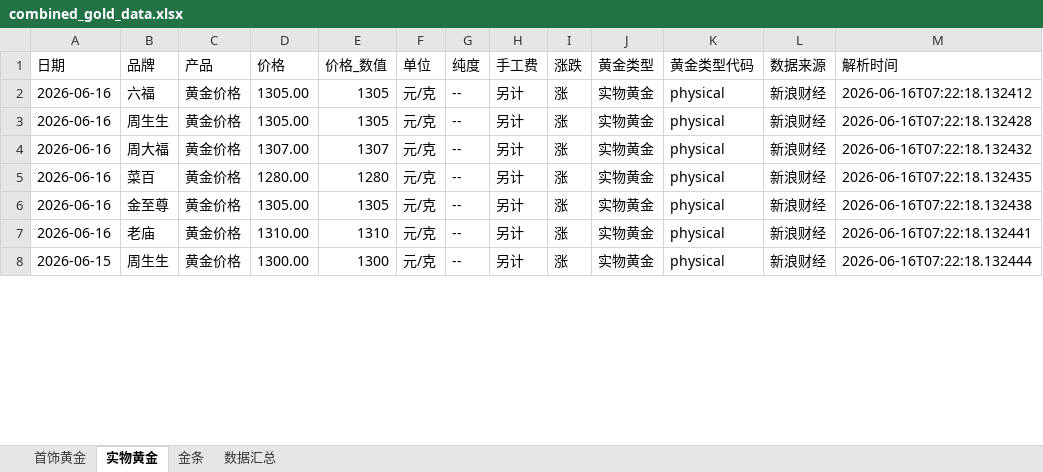
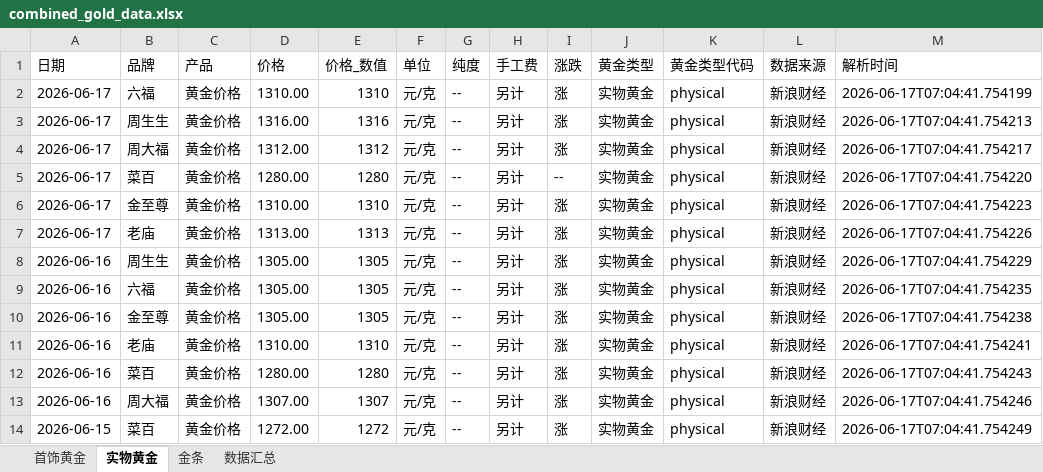
Before and after one commit to chengazhen/python-gold, an Excel workbook: combined_gold_data.xlsx, sheet 实物黄金, drawn as a sheet; only a part is shown; values as stored, in another font and other column widths than the file's, no borders; addresses are those after the commit; the diff covers the shown part only; the diff names each change by its address in the sheet, - before the commit and + after, or states it on an @@ line.

```diff
--- a/combined_gold_data.xlsx (sheet 实物黄金)
+++ b/combined_gold_data.xlsx (sheet 实物黄金)
+row 2: 2026-06-17 | 六福 | 黄金价格 | 1310.00 | 1310 | 元/克 | -- | 另计 | 涨 | 实物黄金 | physical | 新浪财经 | 2026-06-17T07:04:41.754199
+row 3: 2026-06-17 | 周生生 | 黄金价格 | 1316.00 | 1316 | 元/克 | -- | 另计 | 涨 | 实物黄金 | physical | 新浪财经 | 2026-06-17T07:04:41.754213
+row 4: 2026-06-17 | 周大福 | 黄金价格 | 1312.00 | 1312 | 元/克 | -- | 另计 | 涨 | 实物黄金 | physical | 新浪财经 | 2026-06-17T07:04:41.754217
+row 5: 2026-06-17 | 菜百 | 黄金价格 | 1280.00 | 1280 | 元/克 | -- | 另计 | -- | 实物黄金 | physical | 新浪财经 | 2026-06-17T07:04:41.754220
+row 6: 2026-06-17 | 金至尊 | 黄金价格 | 1310.00 | 1310 | 元/克 | -- | 另计 | 涨 | 实物黄金 | physical | 新浪财经 | 2026-06-17T07:04:41.754223
+row 7: 2026-06-17 | 老庙 | 黄金价格 | 1313.00 | 1313 | 元/克 | -- | 另计 | 涨 | 实物黄金 | physical | 新浪财经 | 2026-06-17T07:04:41.754226
-B8 (品牌): 六福
+B8 (品牌): 周生生
-M8 (解析时间): 2026-06-16T07:22:18.132412
+M8 (解析时间): 2026-06-17T07:04:41.754229
-B9 (品牌): 周生生
+B9 (品牌): 六福
-M9 (解析时间): 2026-06-16T07:22:18.132428
+M9 (解析时间): 2026-06-17T07:04:41.754235
-B10 (品牌): 周大福
+B10 (品牌): 金至尊
-D10 (价格): 1307.00
+D10 (价格): 1305.00
-E10 (价格_数值): 1307
+E10 (价格_数值): 1305
-M10 (解析时间): 2026-06-16T07:22:18.132432
+M10 (解析时间): 2026-06-17T07:04:41.754238
-B11 (品牌): 菜百
+B11 (品牌): 老庙
-D11 (价格): 1280.00
+D11 (价格): 1310.00
-E11 (价格_数值): 1280
+E11 (价格_数值): 1310
-M11 (解析时间): 2026-06-16T07:22:18.132435
+M11 (解析时间): 2026-06-17T07:04:41.754241
-B12 (品牌): 金至尊
+B12 (品牌): 菜百
-D12 (价格): 1305.00
+D12 (价格): 1280.00
-E12 (价格_数值): 1305
+E12 (价格_数值): 1280
-M12 (解析时间): 2026-06-16T07:22:18.132438
+M12 (解析时间): 2026-06-17T07:04:41.754243
-B13 (品牌): 老庙
+B13 (品牌): 周大福
-D13 (价格): 1310.00
+D13 (价格): 1307.00
-E13 (价格_数值): 1310
+E13 (价格_数值): 1307
-M13 (解析时间): 2026-06-16T07:22:18.132441
+M13 (解析时间): 2026-06-17T07:04:41.754246
-B14 (品牌): 周生生
+B14 (品牌): 菜百
-D14 (价格): 1300.00
+D14 (价格): 1272.00
-E14 (价格_数值): 1300
+E14 (价格_数值): 1272
-M14 (解析时间): 2026-06-16T07:22:18.132444
+M14 (解析时间): 2026-06-17T07:04:41.754249
```
Also changed, not shown: 1 added row, 7 removed rows and 115 edited cells elsewhere in this sheet, sheet 金条, sheet 首饰黄金, sheet 数据汇总, gold_bar_latest.xlsx, jewelry_gold_latest.xlsx, 11 other files.
